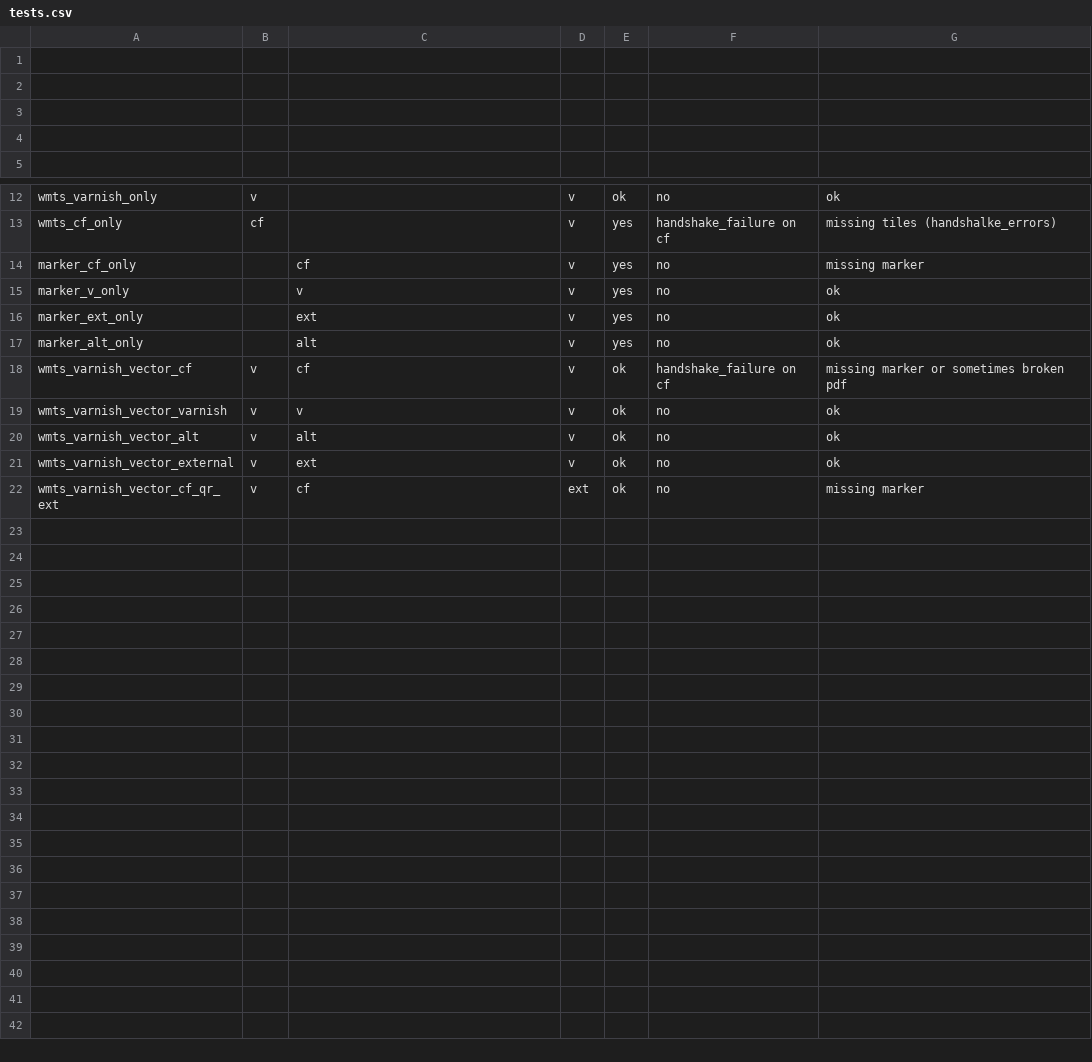
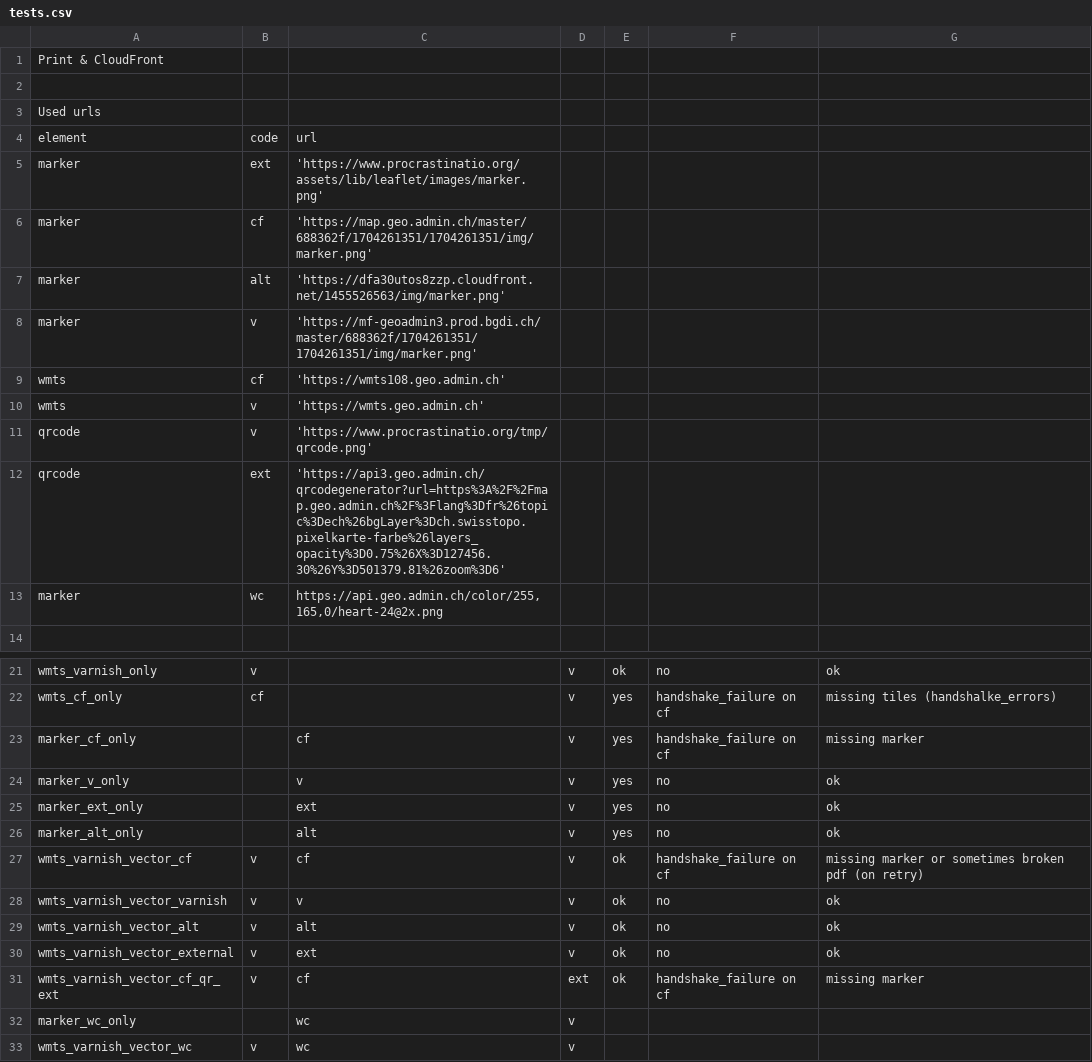
Before and after one commit to procrastinatio/mapfish-print-examples, a CSV file: tests.csv, drawn as a sheet; only a part is shown, gaps mark what is left out.

Commit message:
add new marker

```diff
--- a/tests.csv
+++ b/tests.csv
@@ -1,5 +1,14 @@
+Print & CloudFront,,,,,,
 ,,,,,,
-,,,,,,
-,,,,,,
-,,,,,,
+Used urls,,,,,,
+element,code,url,,,,
+marker,ext,'https://www.procrastinatio.org/assets/lib/leaflet/images/marker.png' ,,,,
+marker,cf,'https://map.geo.admin.ch/master/688362f/1704261351/1704261351/img/marker.png' ,,,,
+marker,alt,'https://dfa30utos8zzp.cloudfront.net/1455526563/img/marker.png' ,,,,
+marker,v,'https://mf-geoadmin3.prod.bgdi.ch/master/688362f/1704261351/1704261351/img/marker.png' ,,,,
+wmts,cf,'https://wmts108.geo.admin.ch' ,,,,
+wmts,v,'https://wmts.geo.admin.ch' ,,,,
+qrcode,v,'https://www.procrastinatio.org/tmp/qrcode.png' ,,,,
+qrcode,ext,'https://api3.geo.admin.ch/qrcodegenerator?url=https%3A%2F%2Fmap.geo.admin.ch%2F%3Flang%3Dfr%26topic%3Dech%26bgLayer%3Dch.swisstopo.pixelkarte-farbe%26layers_opacity%3D0.75%26X%3D127456.30%26Y%3D501379.81%26zoom%3D6',,,,
+marker,wc,"https://api.geo.admin.ch/color/255,165,0/heart-24@2x.png",,,,
 ,,,,,,
@@ -13,3 +22,3 @@ wmts_varnish_only,v,,v,ok,no,ok
 wmts_cf_only,cf,,v,yes,handshake_failure on cf,missing tiles (handshalke_errors)
-marker_cf_only,,cf,v,yes,no,missing marker
+marker_cf_only,,cf,v,yes,handshake_failure on cf,missing marker
 marker_v_only,,v,v,yes,no,ok
@@ -17,3 +26,3 @@ marker_ext_only,,ext,v,yes,no,ok
 marker_alt_only,,alt,v,yes,no,ok
-wmts_varnish_vector_cf,v,cf,v,ok,handshake_failure on cf,missing marker or sometimes broken pdf
+wmts_varnish_vector_cf,v,cf,v,ok,handshake_failure on cf,missing marker or sometimes broken pdf (on retry)
 wmts_varnish_vector_varnish,v,v,v,ok,no,ok
@@ -21,2 +30,4 @@ wmts_varnish_vector_alt,v,alt,v,ok,no,ok
 wmts_varnish_vector_external,v,ext,v,ok,no,ok
-wmts_varnish_vector_cf_qr_ext,v,cf,ext,ok,no,missing marker
+wmts_varnish_vector_cf_qr_ext,v,cf,ext,ok,handshake_failure on cf,missing marker
+marker_wc_only,,wc,v,,,
+wmts_varnish_vector_wc,v,wc,v,,,
```
Also changed, not shown: 3 other files.
